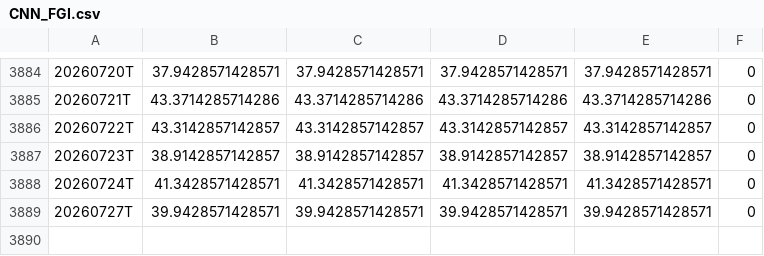
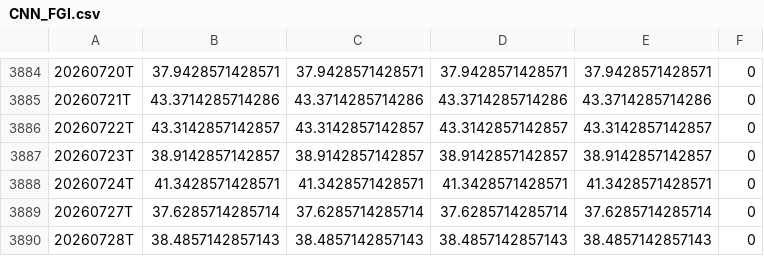
Before and after one commit to hkusastock/seed_kings_fng, a CSV file: data/CNN_FGI.csv, drawn as a sheet; only a part is shown, gaps mark what is left out.

```diff
--- a/data/CNN_FGI.csv
+++ b/data/CNN_FGI.csv
@@ -3888,2 +3888,3 @@
 20260724T,41.3428571428571,41.3428571428571,41.3428571428571,41.3428571428571,0
-20260727T,39.9428571428571,39.9428571428571,39.9428571428571,39.9428571428571,0
+20260727T,37.6285714285714,37.6285714285714,37.6285714285714,37.6285714285714,0
+20260728T,38.4857142857143,38.4857142857143,38.4857142857143,38.4857142857143,0
```
